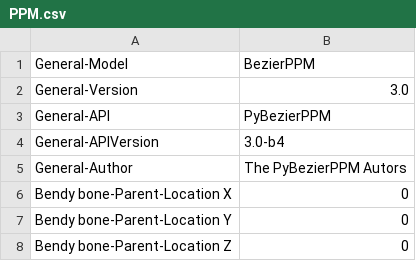
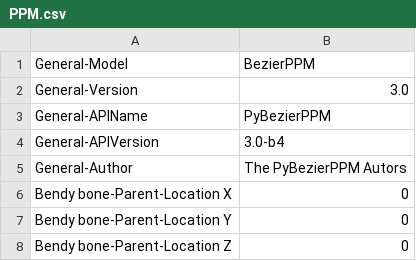
Before and after one commit to Any2HRTF/PPM, a CSV file: bezierppm/resources/PPM.csv, drawn as a sheet; only a part is shown.

```diff
--- a/bezierppm/resources/PPM.csv
+++ b/bezierppm/resources/PPM.csv
@@ -2,3 +2,3 @@ General-Model, BezierPPM
 General-Version, 3.0
-General-API, PyBezierPPM
+General-APIName, PyBezierPPM
 General-APIVersion, 3.0-b4
```
Also changed, not shown: 1 other file.
